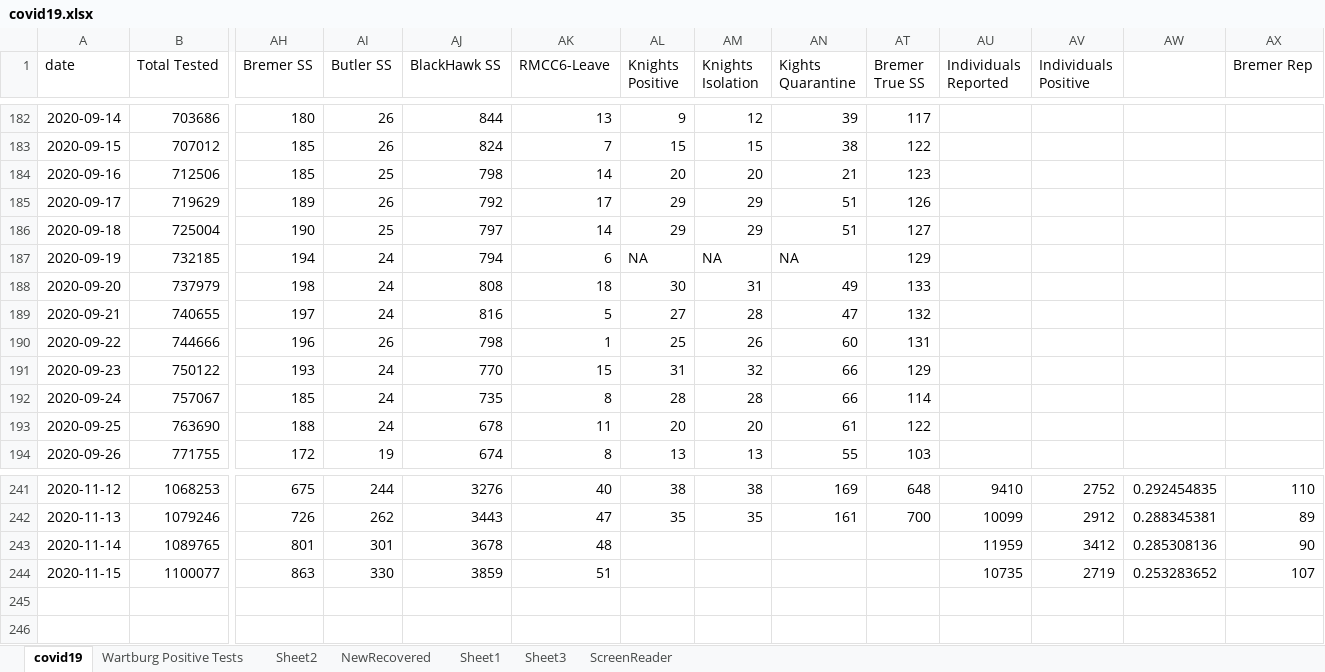
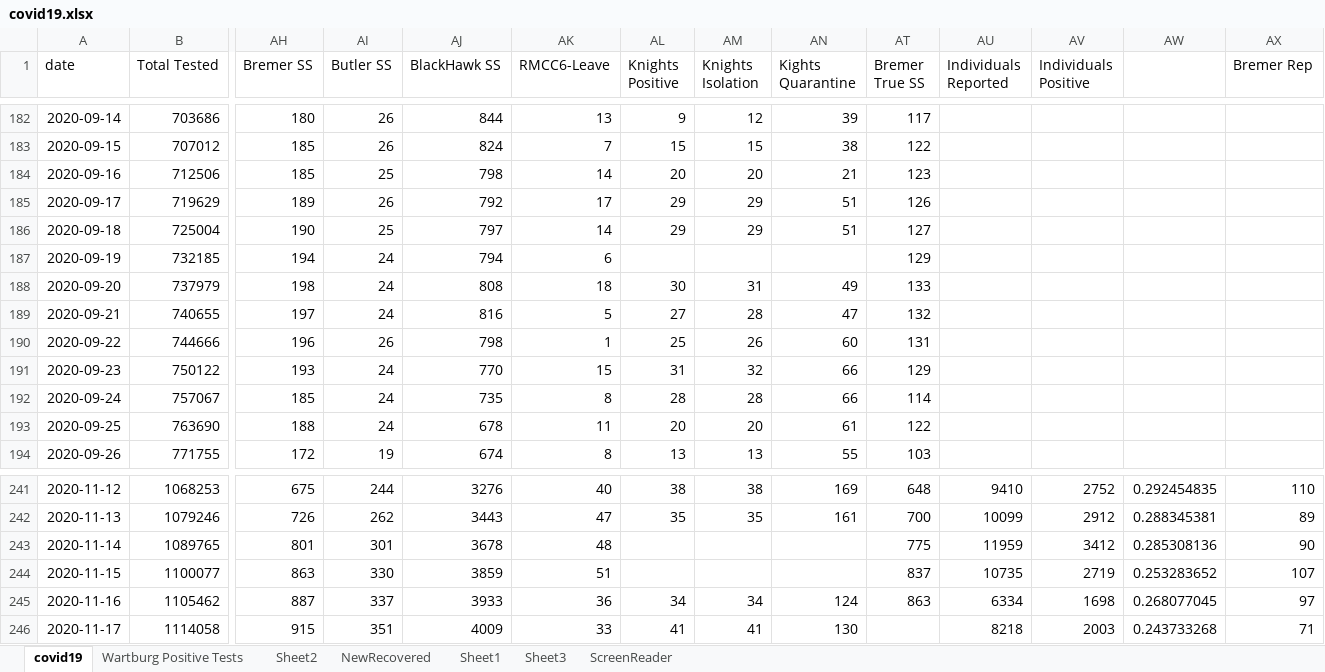
Before and after one commit to mbirgen/COVID19, an Excel workbook: covid19.xlsx, sheet covid19, drawn as a sheet; only a part is shown, gaps mark what is left out; values as stored, in another font and other column widths than the file's, no borders; conditional formats not drawn; rows hold the shown columns only; the diff names each change by its address in the sheet, - before the commit and + after, or states it on an @@ line.

Commit message:
11-17-2020 Data

```diff
--- a/covid19.xlsx (sheet covid19)
+++ b/covid19.xlsx (sheet covid19)
-AL187 (Knights Positive): NA
+AL187 (Knights Positive): (empty)
-AM187 (Knights Isolation): NA
+AM187 (Knights Isolation): (empty)
-AN187 (Kights Quarantine): NA
+AN187 (Kights Quarantine): (empty)
-AT243 (Bremer True SS): (empty)
+AT243 (Bremer True SS): 775
-AT244 (Bremer True SS): (empty)
+AT244 (Bremer True SS): 837
+row 245: 2020-11-16 | 1105462 | 887 | 337 | 3933 | 36 | 34 | 34 | 124 | 863 | 6334 | 1698 | 0.268077045 | 97
+row 246: 2020-11-17 | 1114058 | 915 | 351 | 4009 | 33 | 41 | 41 | 130 |  | 8218 | 2003 | 0.243733268 | 71
```
Also changed, not shown: sheet Sheet2, 18 other files.
